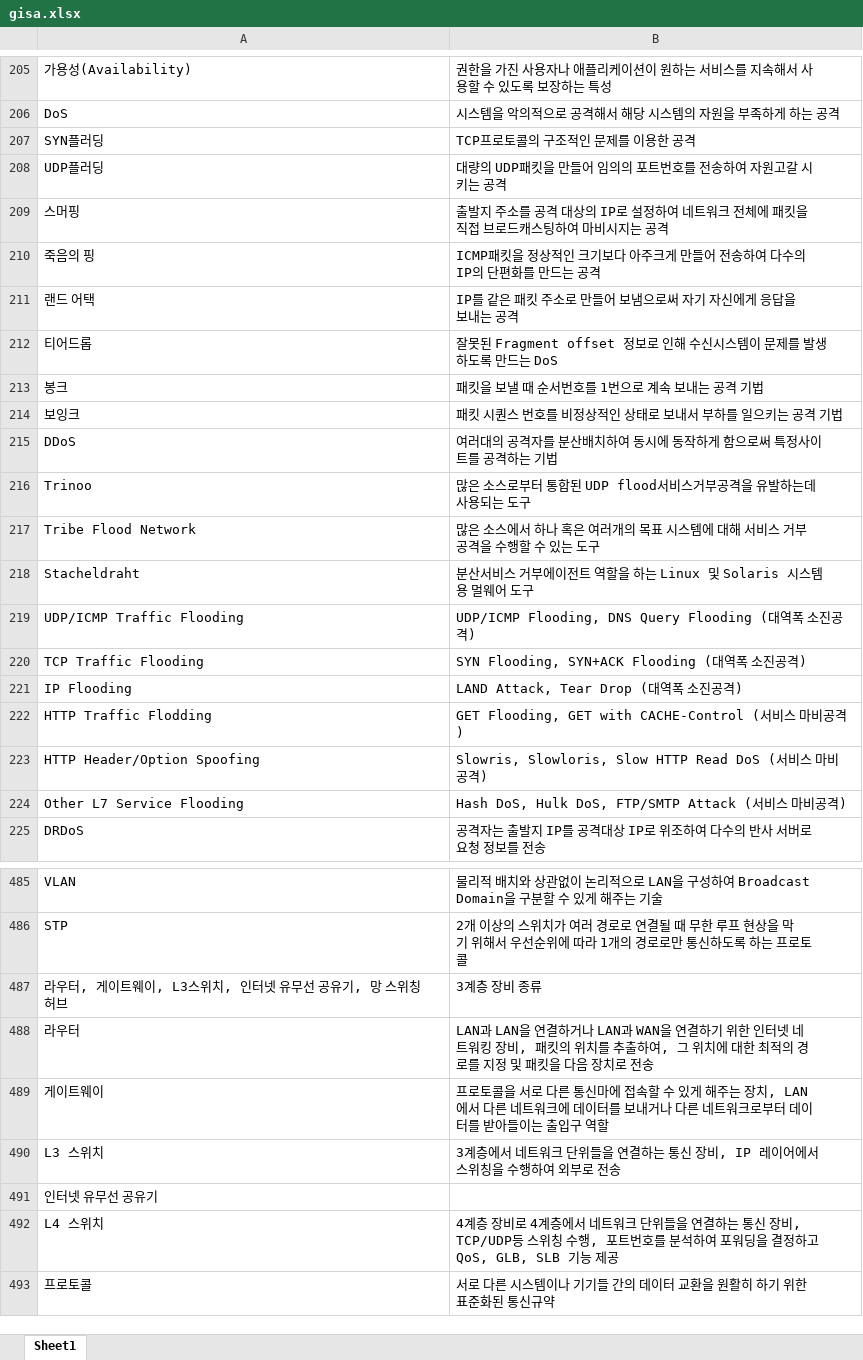
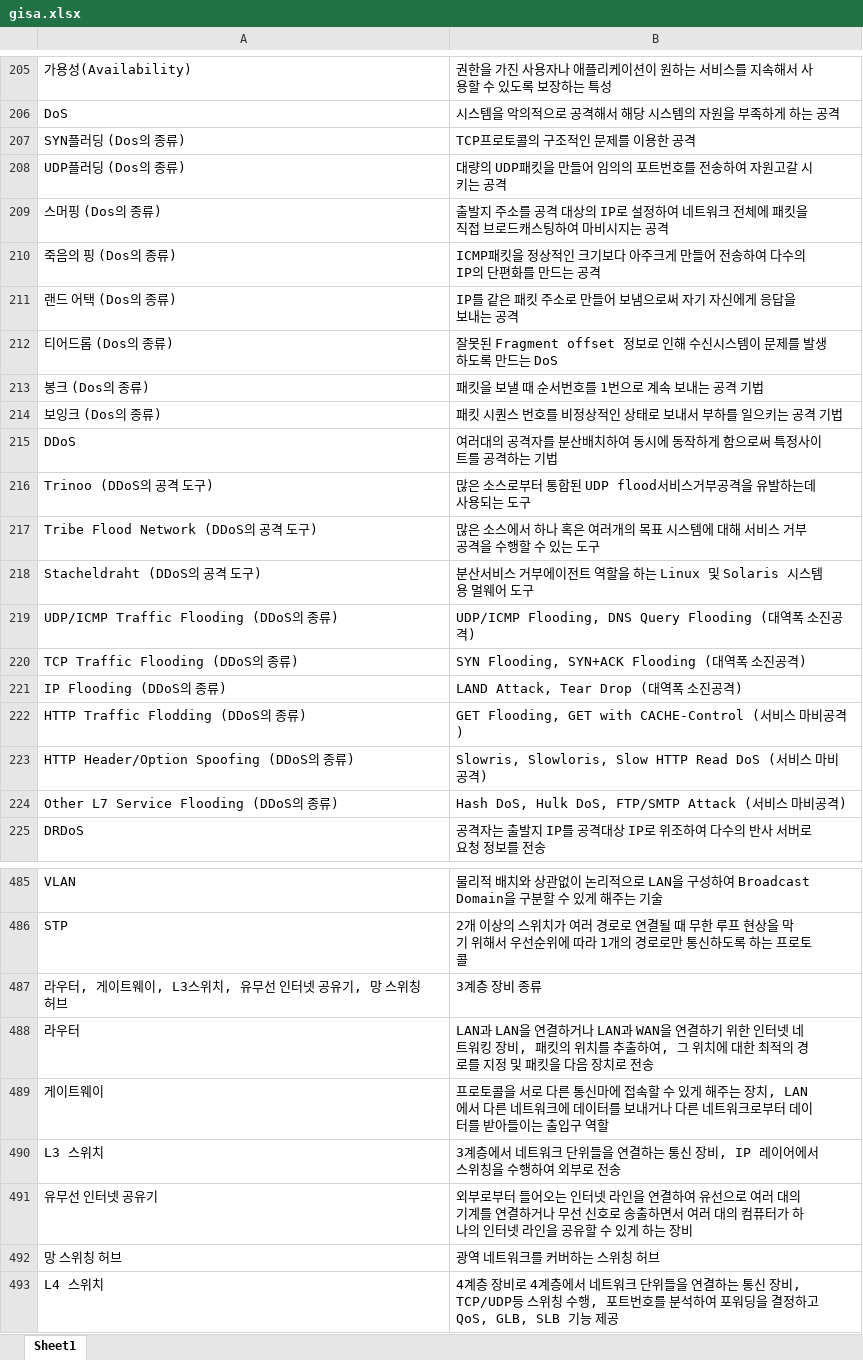
Before and after one commit to 96kyle/96kyle.github.io, an Excel workbook: web/assets/assets/gisa.xlsx, sheet Sheet1, drawn as a sheet; only a part is shown, gaps mark what is left out; the shorter side is filled out with more unchanged rows; values as stored, in another font and other column widths than the file's, no borders; removed rows and columns are numbered as before the commit, all else as after; the diff covers the shown part only; the diff names each change by its address in the sheet, - before the commit and + after, or states it on an @@ line.

Commit message:
excel파일 변경

```diff
--- a/web/assets/assets/gisa.xlsx (sheet Sheet1)
+++ b/web/assets/assets/gisa.xlsx (sheet Sheet1)
-A207: SYN플러딩
+A207: SYN플러딩 (Dos의 종류)
-A208: UDP플러딩
+A208: UDP플러딩 (Dos의 종류)
-A209: 스머핑
+A209: 스머핑 (Dos의 종류)
-A210: 죽음의 핑
+A210: 죽음의 핑 (Dos의 종류)
-A211: 랜드 어택
+A211: 랜드 어택 (Dos의 종류)
-A212: 티어드롭
+A212: 티어드롭 (Dos의 종류)
-A213: 봉크
+A213: 봉크 (Dos의 종류)
-A214: 보잉크
+A214: 보잉크 (Dos의 종류)
-A216: Trinoo
+A216: Trinoo (DDoS의 공격 도구)
-A217: Tribe Flood Network
+A217: Tribe Flood Network (DDoS의 공격 도구)
-A218: Stacheldraht
+A218: Stacheldraht (DDoS의 공격 도구)
-A219: UDP/ICMP Traffic Flooding
+A219: UDP/ICMP Traffic Flooding (DDoS의 종류)
-A220: TCP Traffic Flooding
+A220: TCP Traffic Flooding (DDoS의 종류)
-A221: IP Flooding
+A221: IP Flooding (DDoS의 종류)
-A222: HTTP Traffic Flodding
+A222: HTTP Traffic Flodding (DDoS의 종류)
-A223: HTTP Header/Option Spoofing
+A223: HTTP Header/Option Spoofing (DDoS의 종류)
-A224: Other L7 Service Flooding
+A224: Other L7 Service Flooding (DDoS의 종류)
-A487: 라우터, 게이트웨이, L3스위치, 인터넷 유무선 공유기, 망 스위칭 허브
+A487: 라우터, 게이트웨이, L3스위치, 유무선 인터넷 공유기, 망 스위칭 허브
-row 491: 인터넷 유무선 공유기
+row 491: 유무선 인터넷 공유기 | 외부로부터 들어오는 인터넷 라인을 연결하여 유선으로 여러 대의 기계를 연결하거나 무선 신호로 송출하면서 여러 대의 컴퓨터가 하나의 인터넷 라인을 공유할 수 있게 하는 장비
+row 492: 망 스위칭 허브 | 광역 네트워크를 커버하는 스위칭 허브
```
Also changed, not shown: 1 added row, 1 removed row and 10 edited cells elsewhere in this sheet.
